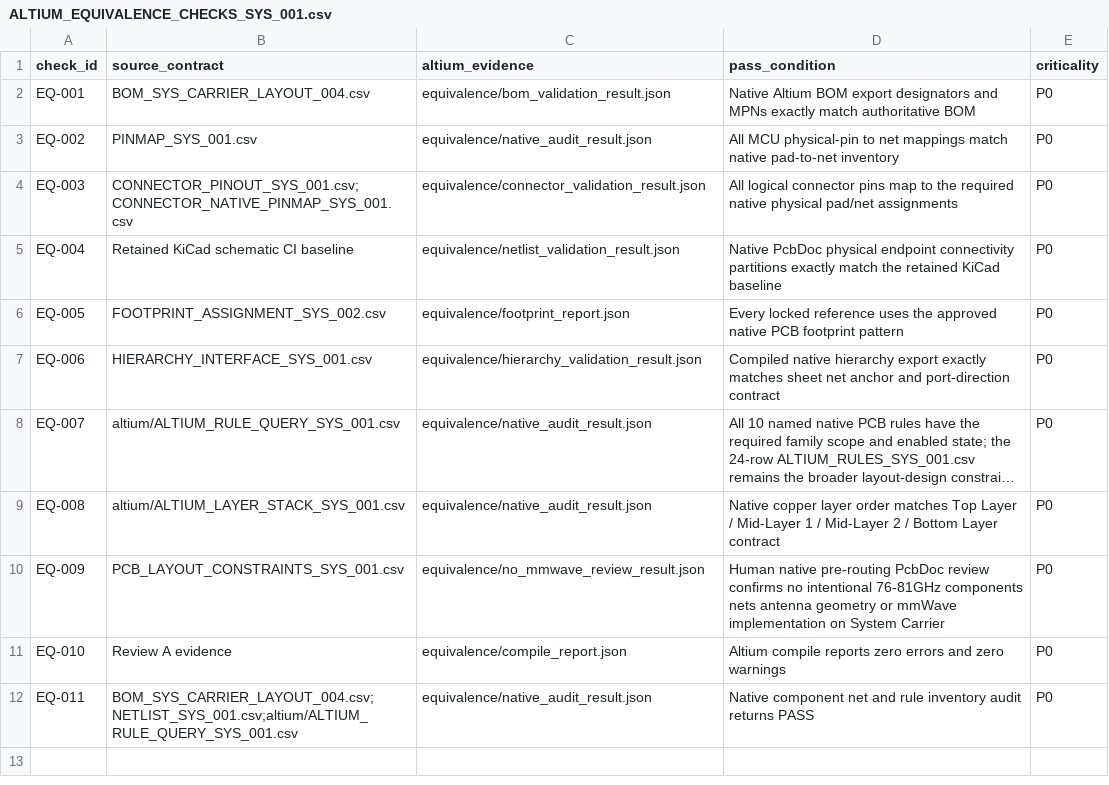
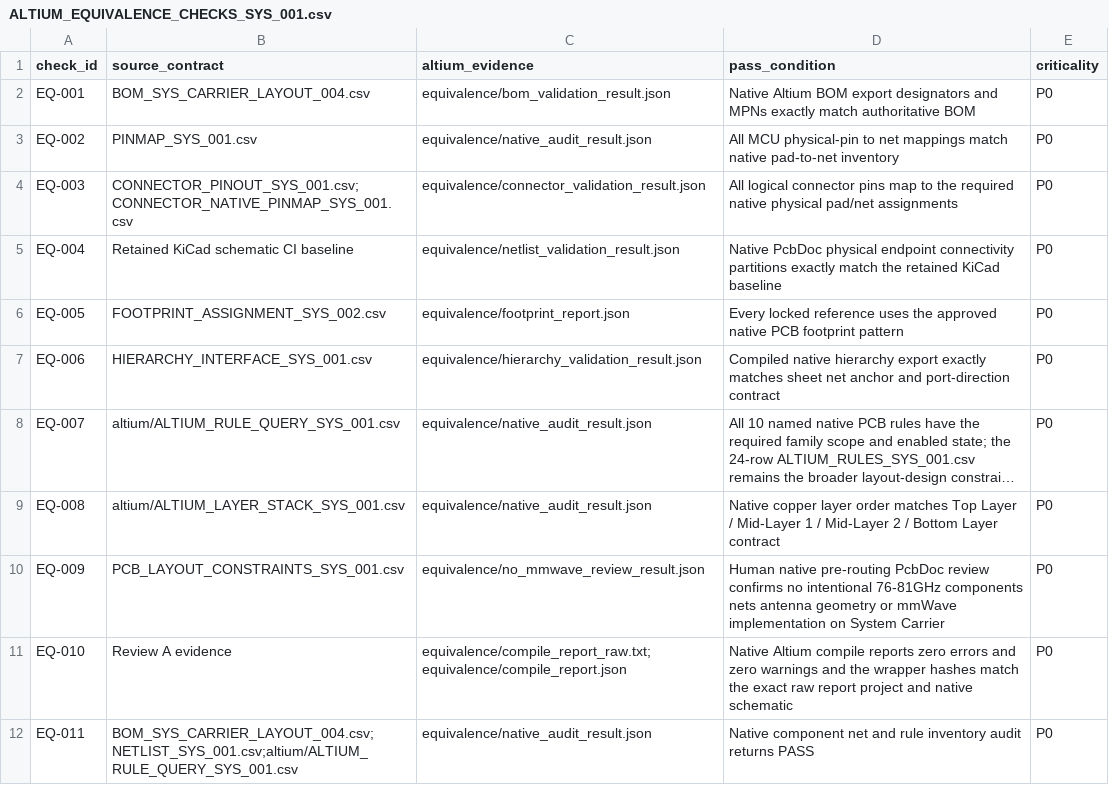
Before and after one commit to skif-ops/RLS_Head, a CSV file: hardware/system_carrier/altium/ALTIUM_EQUIVALENCE_CHECKS_SYS_001.csv, drawn as a sheet; long unchanged cells end in ….

Commit message:
altium: bind compile equivalence check to raw native evidence

```diff
--- a/hardware/system_carrier/altium/ALTIUM_EQUIVALENCE_CHECKS_SYS_001.csv
+++ b/hardware/system_carrier/altium/ALTIUM_EQUIVALENCE_CHECKS_SYS_001.csv
@@ -10,3 +10,3 @@ EQ-008,altium/ALTIUM_LAYER_STACK_SYS_001.csv,equivalence/native_audit_result.jso
 EQ-009,PCB_LAYOUT_CONSTRAINTS_SYS_001.csv,equivalence/no_mmwave_review_result.json,Human native pre-routing PcbDoc review confirms no intentional 76-81GHz components nets antenna geometry or mmWave implementation on System Carrier,P0
-EQ-010,Review A evidence,equivalence/compile_report.json,Altium compile reports zero errors and zero warnings,P0
+EQ-010,Review A evidence,"equivalence/compile_report_raw.txt;equivalence/compile_report.json",Native Altium compile reports zero errors and zero warnings and the wrapper hashes match the exact raw report project and native schematic,P0
 EQ-011,"BOM_SYS_CARRIER_LAYOUT_004.csv;NETLIST_SYS_001.csv;altium/ALTIUM_RULE_QUERY_SYS_001.csv",equivalence/native_audit_result.json,Native component net and rule inventory audit returns PASS,P0
```
